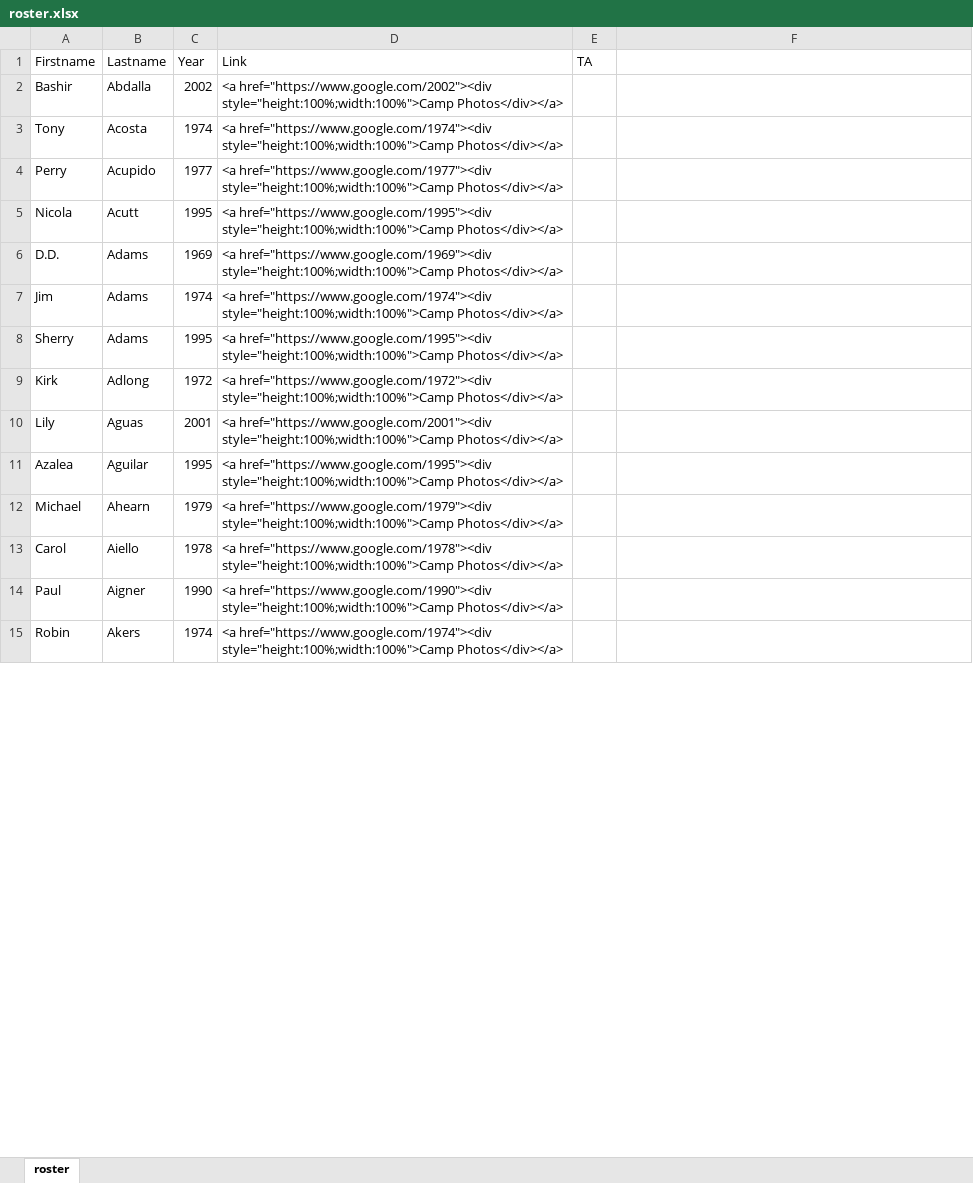
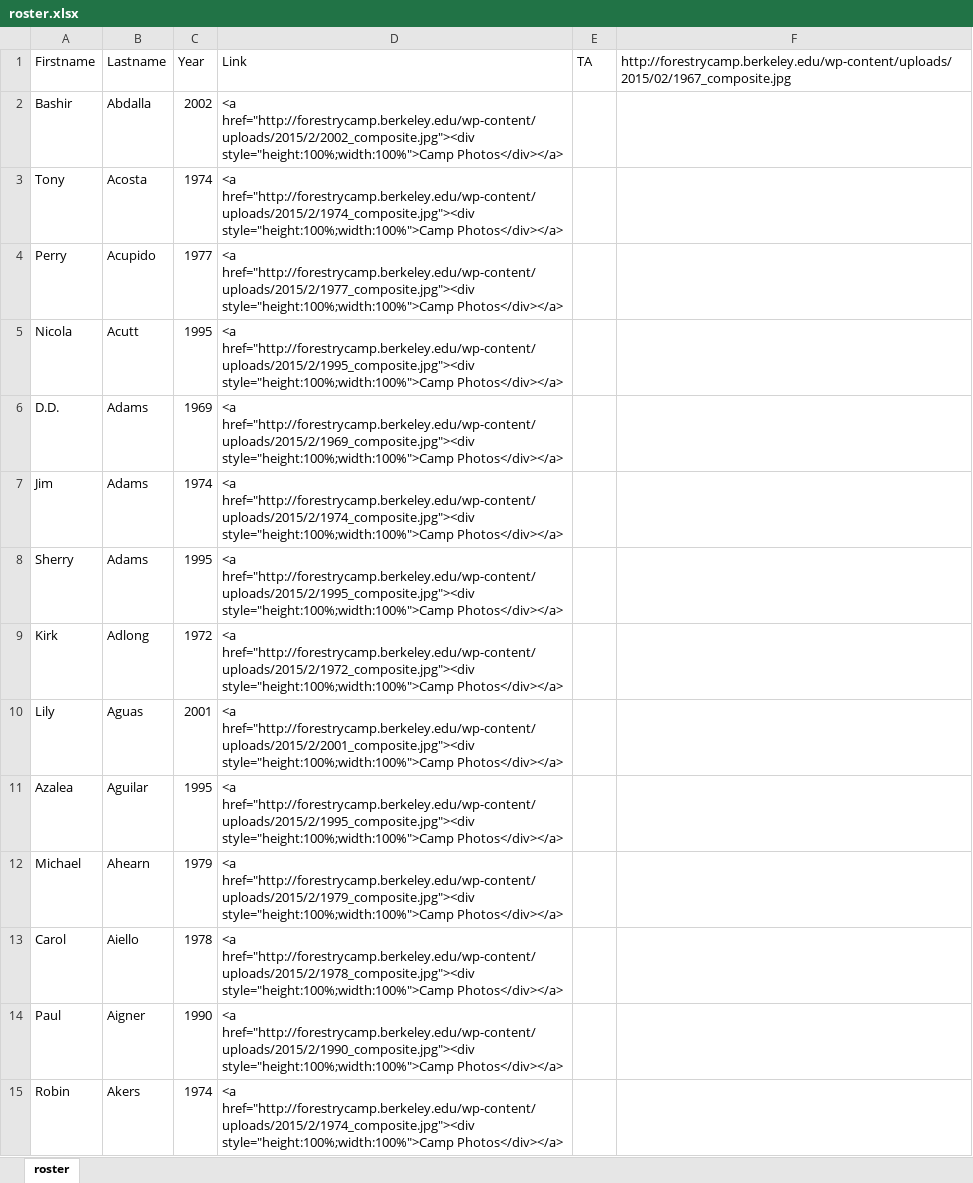
Before and after one commit to WoodResourcesGroup/WoodResourcesGroup.github.io, an Excel workbook: Roster/roster.xlsx, sheet roster, drawn as a sheet; only a part is shown; values as stored, in another font and other column widths than the file's, no borders; the diff covers the shown part only; the diff names each change by its address in the sheet, - before the commit and + after, or states it on an @@ line.

```diff
--- a/Roster/roster.xlsx (sheet roster)
+++ b/Roster/roster.xlsx (sheet roster)
-F1: (empty)
+F1: http://forestrycamp.berkeley.edu/wp-content/uploads/2015/02/1967_composite.jpg
-D2 (Link): <a href="https://www.google.com/2002"><div style="height:100%;width:100%">Camp Photos</div></a>
+D2 (Link): <a href="http://forestrycamp.berkeley.edu/wp-content/uploads/2015/2/2002_composite.jpg"><div style="height:100%;width:100%">Camp Photos</div></a>
-D3 (Link): <a href="https://www.google.com/1974"><div style="height:100%;width:100%">Camp Photos</div></a>
+D3 (Link): <a href="http://forestrycamp.berkeley.edu/wp-content/uploads/2015/2/1974_composite.jpg"><div style="height:100%;width:100%">Camp Photos</div></a>
-D4 (Link): <a href="https://www.google.com/1977"><div style="height:100%;width:100%">Camp Photos</div></a>
+D4 (Link): <a href="http://forestrycamp.berkeley.edu/wp-content/uploads/2015/2/1977_composite.jpg"><div style="height:100%;width:100%">Camp Photos</div></a>
-D5 (Link): <a href="https://www.google.com/1995"><div style="height:100%;width:100%">Camp Photos</div></a>
+D5 (Link): <a href="http://forestrycamp.berkeley.edu/wp-content/uploads/2015/2/1995_composite.jpg"><div style="height:100%;width:100%">Camp Photos</div></a>
-D6 (Link): <a href="https://www.google.com/1969"><div style="height:100%;width:100%">Camp Photos</div></a>
+D6 (Link): <a href="http://forestrycamp.berkeley.edu/wp-content/uploads/2015/2/1969_composite.jpg"><div style="height:100%;width:100%">Camp Photos</div></a>
-D7 (Link): <a href="https://www.google.com/1974"><div style="height:100%;width:100%">Camp Photos</div></a>
+D7 (Link): <a href="http://forestrycamp.berkeley.edu/wp-content/uploads/2015/2/1974_composite.jpg"><div style="height:100%;width:100%">Camp Photos</div></a>
-D8 (Link): <a href="https://www.google.com/1995"><div style="height:100%;width:100%">Camp Photos</div></a>
+D8 (Link): <a href="http://forestrycamp.berkeley.edu/wp-content/uploads/2015/2/1995_composite.jpg"><div style="height:100%;width:100%">Camp Photos</div></a>
-D9 (Link): <a href="https://www.google.com/1972"><div style="height:100%;width:100%">Camp Photos</div></a>
+D9 (Link): <a href="http://forestrycamp.berkeley.edu/wp-content/uploads/2015/2/1972_composite.jpg"><div style="height:100%;width:100%">Camp Photos</div></a>
-D10 (Link): <a href="https://www.google.com/2001"><div style="height:100%;width:100%">Camp Photos</div></a>
+D10 (Link): <a href="http://forestrycamp.berkeley.edu/wp-content/uploads/2015/2/2001_composite.jpg"><div style="height:100%;width:100%">Camp Photos</div></a>
-D11 (Link): <a href="https://www.google.com/1995"><div style="height:100%;width:100%">Camp Photos</div></a>
+D11 (Link): <a href="http://forestrycamp.berkeley.edu/wp-content/uploads/2015/2/1995_composite.jpg"><div style="height:100%;width:100%">Camp Photos</div></a>
-D12 (Link): <a href="https://www.google.com/1979"><div style="height:100%;width:100%">Camp Photos</div></a>
+D12 (Link): <a href="http://forestrycamp.berkeley.edu/wp-content/uploads/2015/2/1979_composite.jpg"><div style="height:100%;width:100%">Camp Photos</div></a>
-D13 (Link): <a href="https://www.google.com/1978"><div style="height:100%;width:100%">Camp Photos</div></a>
+D13 (Link): <a href="http://forestrycamp.berkeley.edu/wp-content/uploads/2015/2/1978_composite.jpg"><div style="height:100%;width:100%">Camp Photos</div></a>
-D14 (Link): <a href="https://www.google.com/1990"><div style="height:100%;width:100%">Camp Photos</div></a>
+D14 (Link): <a href="http://forestrycamp.berkeley.edu/wp-content/uploads/2015/2/1990_composite.jpg"><div style="height:100%;width:100%">Camp Photos</div></a>
-D15 (Link): <a href="https://www.google.com/1974"><div style="height:100%;width:100%">Camp Photos</div></a>
+D15 (Link): <a href="http://forestrycamp.berkeley.edu/wp-content/uploads/2015/2/1974_composite.jpg"><div style="height:100%;width:100%">Camp Photos</div></a>
```
Also changed, not shown: 1600 edited cells elsewhere in this sheet, 1 other file.
